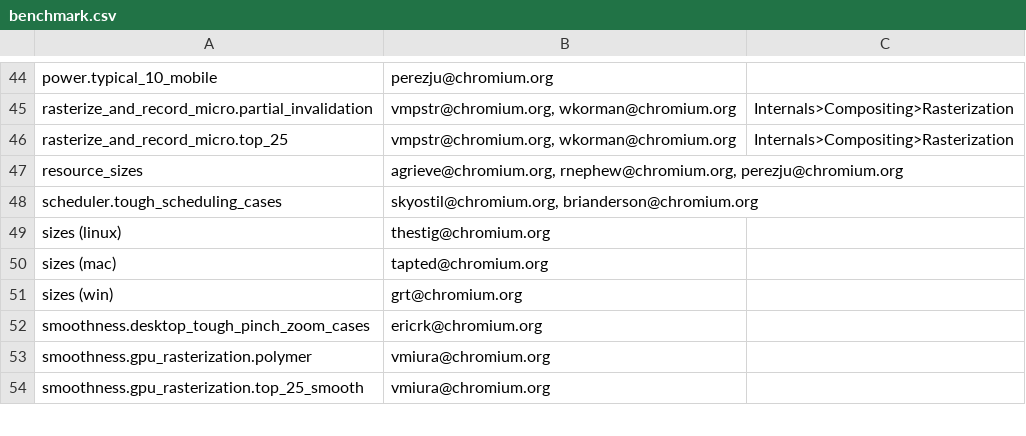
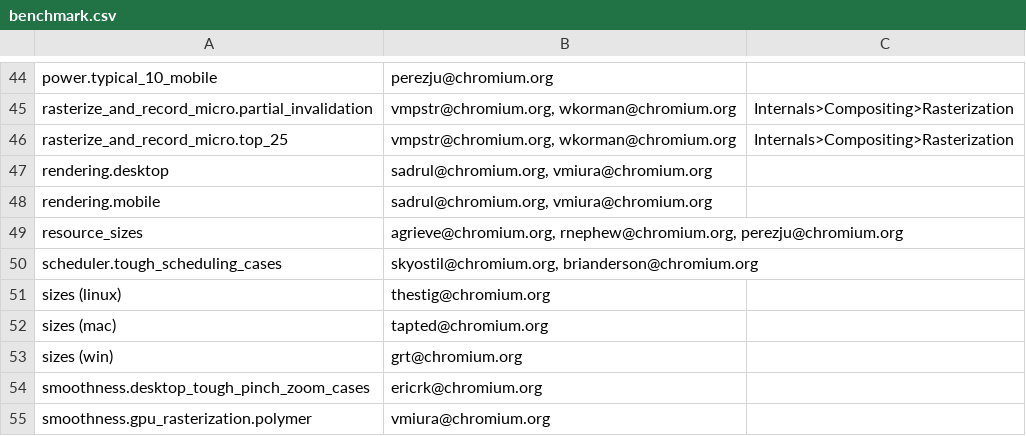
Before and after one commit to webrtc-uwp/chromium-tools, a CSV file: perf/benchmark.csv, drawn as a sheet; only a part is shown, gaps mark what is left out; the shorter side is filled out with more unchanged rows.

Commit message:
Enabling rendering.desktop and rendering.mobile on perf waterfall
Bug:827663
Change-Id: I297b5307d40630bcbede26206cd449649d75876a

NOTRY=true  # Flake

Change-Id: I297b5307d40630bcbede26206cd449649d75876a
Reviewed-on: https://chromium-review.googlesource.com/992635
Commit-Queue: Ned Nguyen <nednguyen@google.com>
Reviewed-by: Ned Nguyen <nednguyen@google.com>
Cr-Original-Commit-Position: refs/heads/master@{#547926}
Cr-Mirrored-From: https://chromium.googlesource.com/chromium/src
Cr-Mirrored-Commit: 3bb13dd5bb42fb2d60c0544ea2be0d7ee3006f9a

```diff
--- a/perf/benchmark.csv
+++ b/perf/benchmark.csv
@@ -46,2 +46,4 @@ rasterize_and_record_micro.partial_invalidation,"vmpstr@chromium.org, wkorman@ch
 rasterize_and_record_micro.top_25,"vmpstr@chromium.org, wkorman@chromium.org",Internals>Compositing>Rasterization
+rendering.desktop,"sadrul@chromium.org, vmiura@chromium.org",
+rendering.mobile,"sadrul@chromium.org, vmiura@chromium.org",
 resource_sizes,"agrieve@chromium.org, rnephew@chromium.org, perezju@chromium.org",
```
Also changed, not shown: 4 other files.
